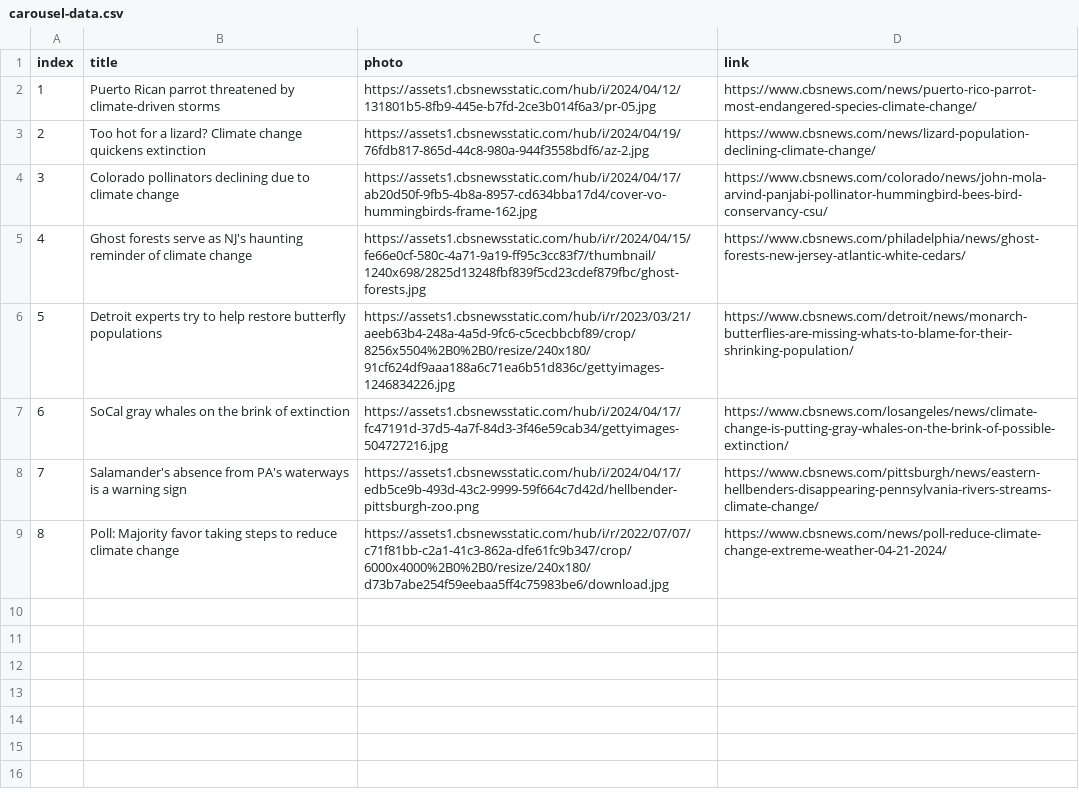
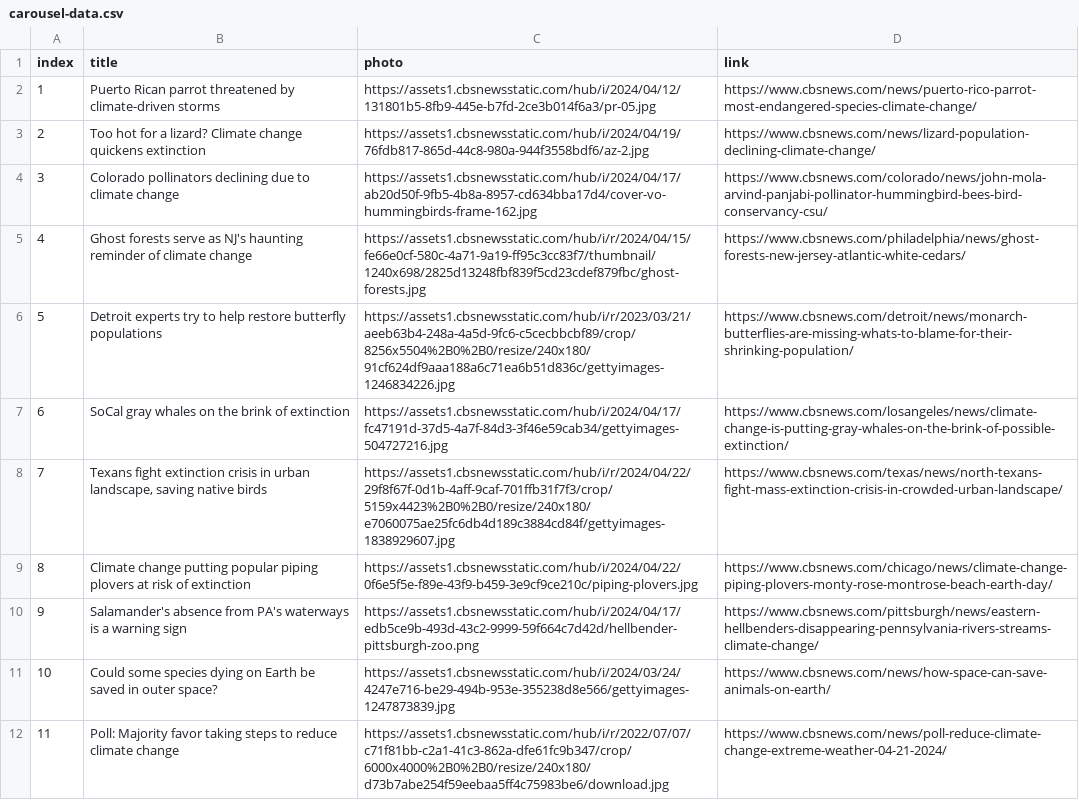
Before and after one commit to cbs-news-data/on-the-brink-embeds, a CSV file: carousel-data.csv, drawn as a sheet; addresses are those after the commit; the diff names each change by its address in the sheet, - before the commit and + after, or states it on an @@ line.

Commit message:
add a bunch of stories apr 23

```diff
--- a/carousel-data.csv
+++ b/carousel-data.csv
+row 8: 7 | Texans fight extinction crisis in urban landscape, saving native birds | https://assets1.cbsnewsstatic.com/hub/i/r/2024/04/22/29f8f67f-0d1b-4aff-9caf-701ffb31f7f3/crop/5159x4423%2B0%2B0/resize/240x180/e7060075ae25fc6db4d189c3884cd84f/gettyimages-1838929607.jpg | https://www.cbsnews.com/texas/news/north-texans-fight-mass-extinction-crisis-in-crowded-urban-landscape/
+row 9: 8 | Climate change putting popular piping plovers at risk of extinction | https://assets1.cbsnewsstatic.com/hub/i/2024/04/22/0f6e5f5e-f89e-43f9-b459-3e9cf9ce210c/piping-plovers.jpg | https://www.cbsnews.com/chicago/news/climate-change-piping-plovers-monty-rose-montrose-beach-earth-day/
@@ column A (index) renumbered from row 10 down @@
+row 11: 10 | Could some species dying on Earth be saved in outer space? | https://assets1.cbsnewsstatic.com/hub/i/2024/03/24/4247e716-be29-494b-953e-355238d8e566/gettyimages-1247873839.jpg | https://www.cbsnews.com/news/how-space-can-save-animals-on-earth/
```
